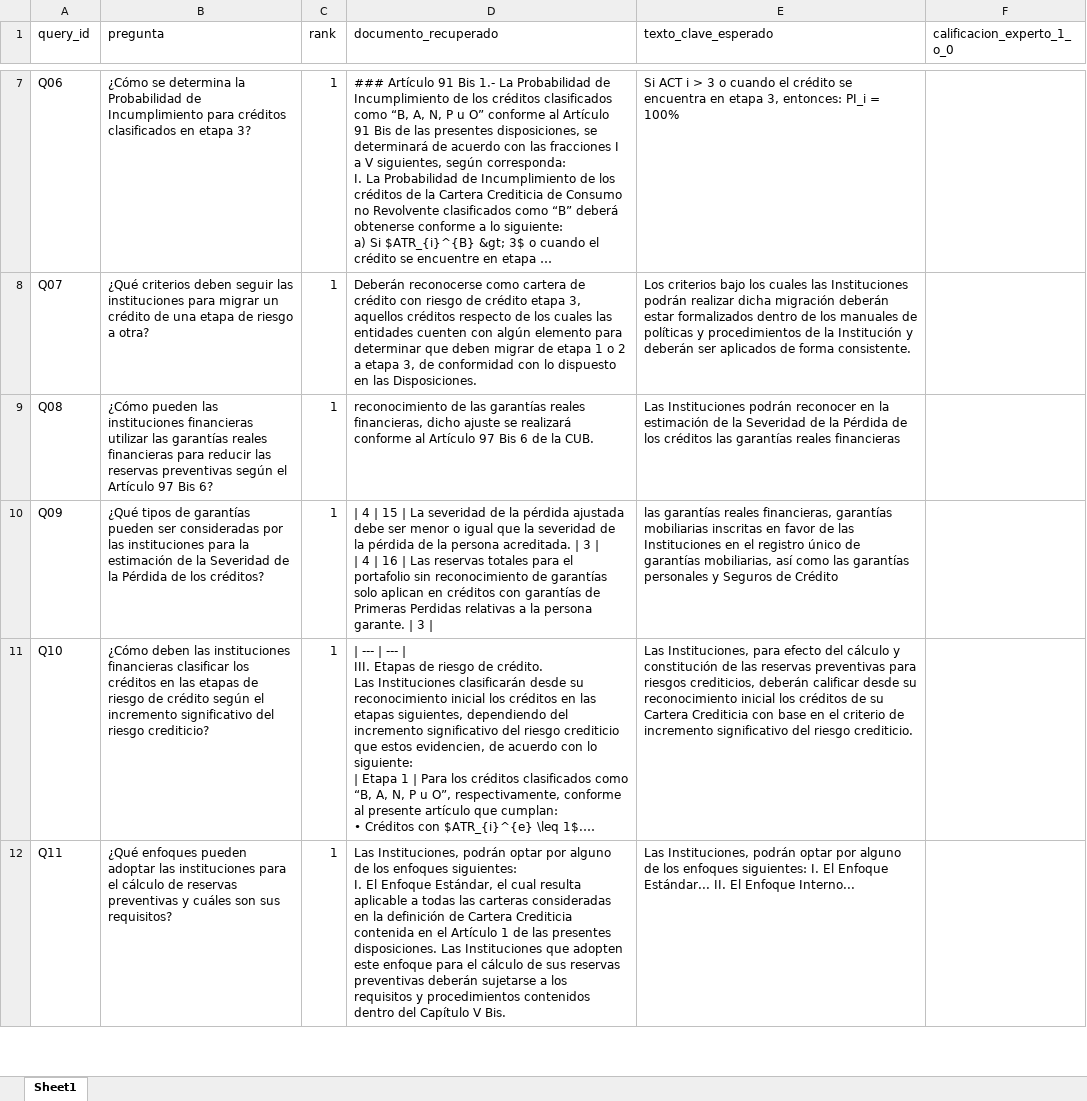
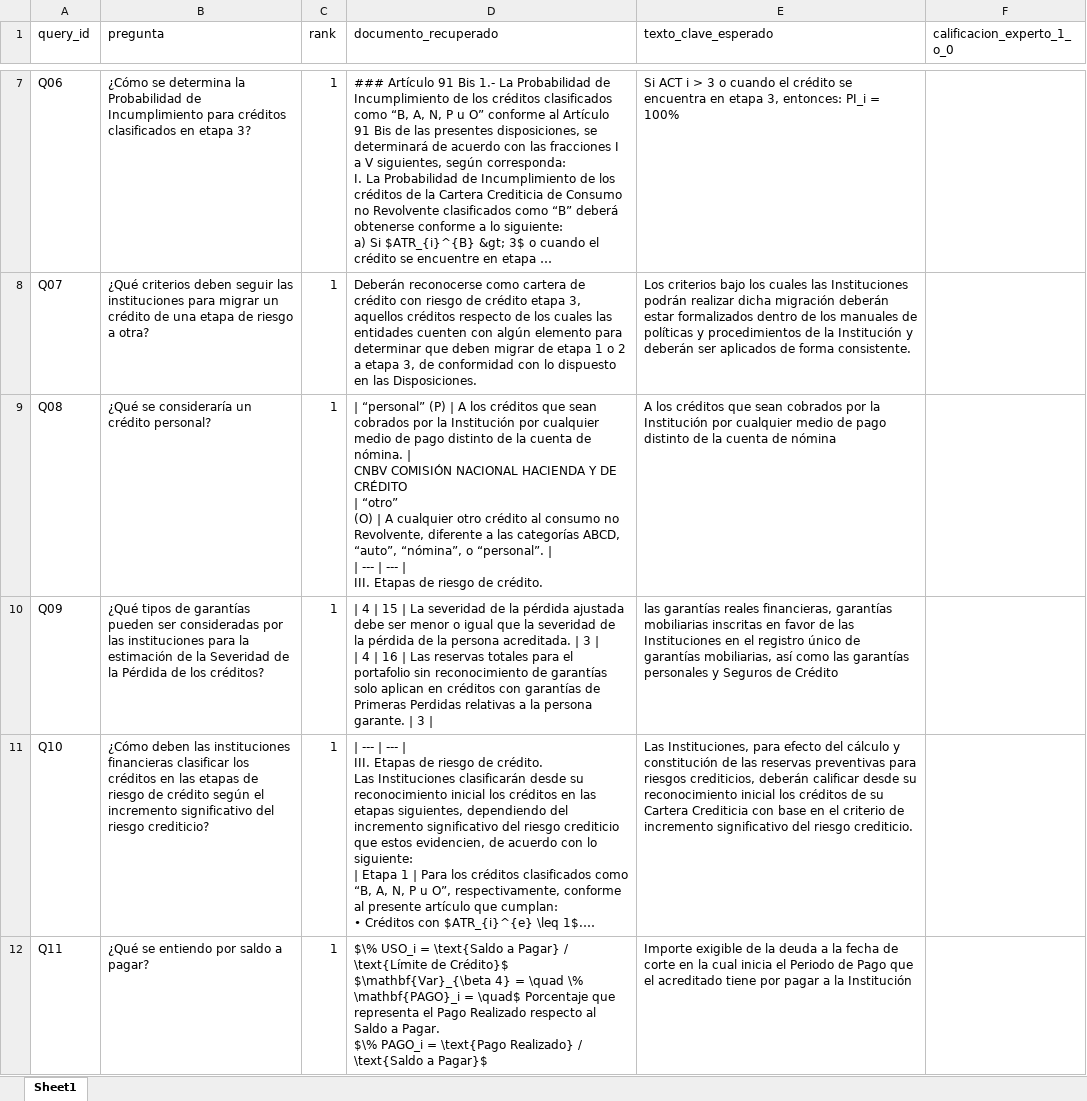
Before and after one commit to alexandro-mayoral-teran/proyecto_disf_npl, an Excel workbook: data/03_output/evaluaciones/auditoria_manual_2_TF-IDF.xlsx, sheet Sheet1, drawn as a sheet; only a part is shown, gaps mark what is left out; long unchanged cells end in …; values as stored, in another font and other column widths than the file's, no borders; ↵ is a line break in a cell; the diff covers the shown part only; the diff names each change by its address in the sheet, - before the commit and + after, or states it on an @@ line.

```diff
--- a/data/03_output/evaluaciones/auditoria_manual_2_TF-IDF.xlsx (sheet Sheet1)
+++ b/data/03_output/evaluaciones/auditoria_manual_2_TF-IDF.xlsx (sheet Sheet1)
-B9 (pregunta): ¿Cómo pueden las instituciones financieras utilizar las garantías reales financieras para reducir las reservas preventivas según el Artículo 97 Bis 6?
+B9 (pregunta): ¿Qué se consideraría un crédito personal?
-D9 (documento_recuperado): reconocimiento de las garantías reales financieras, dicho ajuste se realizará conforme al Artículo 97 Bis 6 de la CUB.
+D9 (documento_recuperado): | “personal” (P) | A los créditos que sean cobrados por la Institución por cualquier medio de pago distinto de la cuenta de nómina. | ↵ CNBV COMISIÓN NACIONAL HACIENDA Y DE CRÉDITO ↵ | “otro” ↵ (O) | A cualquier otro crédito al consumo no Revolvente, diferente a las categorías ABCD, “auto”, “nómina”, o “personal”. | ↵ | --- | --- | ↵ III. Etapas de riesgo de crédito.
-E9 (texto_clave_esperado): Las Instituciones podrán reconocer en la estimación de la Severidad de la Pérdida de los créditos las garantías reales financieras
+E9 (texto_clave_esperado): A los créditos que sean cobrados por la Institución por cualquier medio de pago distinto de la cuenta de nómina
-B12 (pregunta): ¿Qué enfoques pueden adoptar las instituciones para el cálculo de reservas preventivas y cuáles son sus requisitos?
+B12 (pregunta): ¿Qué se entiendo por saldo a pagar?
-D12 (documento_recuperado): Las Instituciones, podrán optar por alguno de los enfoques siguientes: ↵ I. El Enfoque Estándar, el cual resulta aplicable a todas las carteras consideradas en la definición de Cartera Crediticia contenida en el Artículo 1 de las presentes disposiciones. Las Instituciones que adopten este enfoque para el cálculo de sus reservas preventivas deberán sujetarse a los requisitos y procedimientos contenidos dentro del Capítulo V Bis.
+D12 (documento_recuperado): $\% USO_i = \text{Saldo a Pagar} / \text{Límite de Crédito}$ ↵ $\mathbf{Var}_{\beta 4} = \quad \% \mathbf{PAGO}_i = \quad$ Porcentaje que representa el Pago Realizado respecto al Saldo a Pagar. ↵ $\% PAGO_i = \text{Pago Realizado} / \text{Saldo a Pagar}$
-E12 (texto_clave_esperado): Las Instituciones, podrán optar por alguno de los enfoques siguientes: I. El Enfoque Estándar... II. El Enfoque Interno...
+E12 (texto_clave_esperado): Importe exigible de la deuda a la fecha de corte en la cual inicia el Periodo de Pago que el acreditado tiene por pagar a la Institución
```
Also changed, not shown: 3 removed rows and 56 edited cells elsewhere in this sheet, data/03_output/evaluaciones/auditoria_manual_4_Embeddings.xlsx, data/03_output/evaluaciones/auditoria_manual_5_Hibrido_RRF.xlsx, 36 other files.
